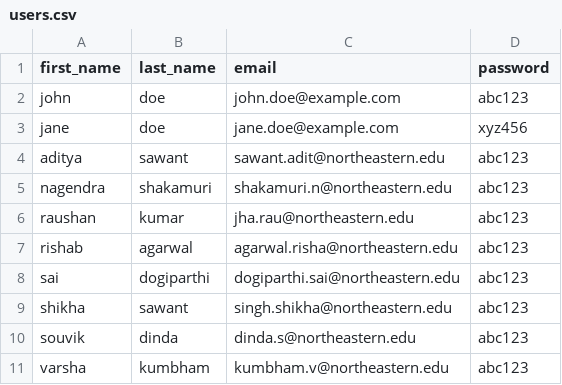
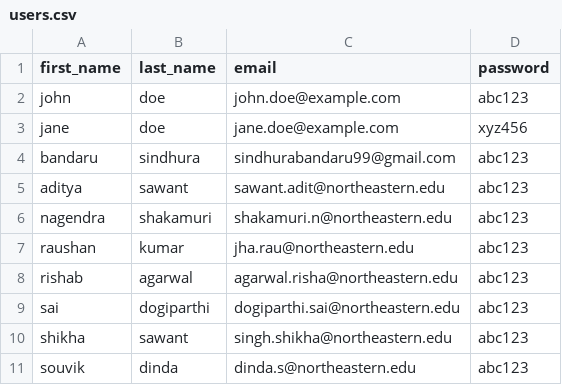
Before and after one commit to SindhuraBandaru99/webapp, a CSV file: users.csv, drawn as a sheet.

Commit message:
Feature/lamba invo (#75)
* Added Users

* Modified CSV File

```diff
--- a/users.csv
+++ b/users.csv
@@ -3,2 +3,3 @@ john,doe,john.doe@example.com,abc123
 jane,doe,jane.doe@example.com,xyz456
+bandaru,sindhura,sindhurabandaru99@gmail.com,abc123
 aditya,sawant,sawant.adit@northeastern.edu,abc123
@@ -10,2 +11 @@ shikha,sawant,singh.shikha@northeastern.edu,abc123
 souvik,dinda,dinda.s@northeastern.edu,abc123
-varsha,kumbham,kumbham.v@northeastern.edu,abc123
```
